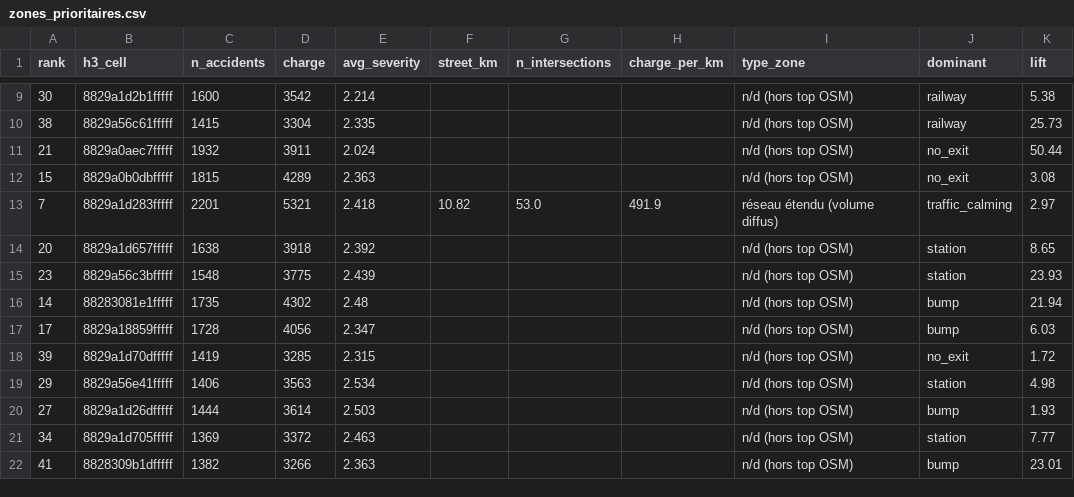
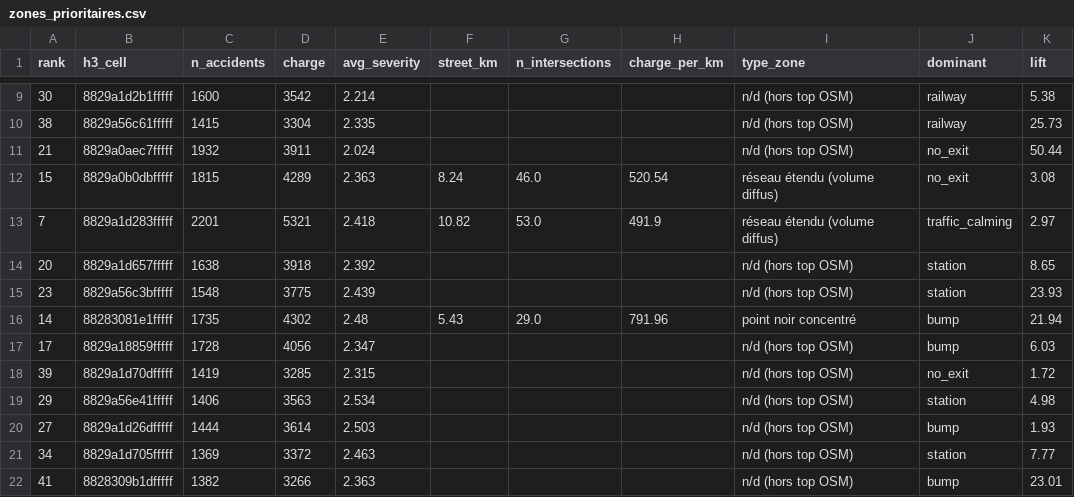
Before and after one commit to SabaMG/xploring, a CSV file: rendu/zones_prioritaires.csv, drawn as a sheet; only a part is shown, gaps mark what is left out; the diff names each change by its address in the sheet, - before the commit and + after, or states it on an @@ line.

```diff
--- a/rendu/zones_prioritaires.csv
+++ b/rendu/zones_prioritaires.csv
-F12 (street_km): (empty)
+F12 (street_km): 8.24
-G12 (n_intersections): (empty)
+G12 (n_intersections): 46.0
-H12 (charge_per_km): (empty)
+H12 (charge_per_km): 520.54
-I12 (type_zone): n/d (hors top OSM)
+I12 (type_zone): réseau étendu (volume diffus)
-F16 (street_km): (empty)
+F16 (street_km): 5.43
-G16 (n_intersections): (empty)
+G16 (n_intersections): 29.0
-H16 (charge_per_km): (empty)
+H16 (charge_per_km): 791.96
-I16 (type_zone): n/d (hors top OSM)
+I16 (type_zone): point noir concentré
```
Also changed, not shown: 2 other files.
